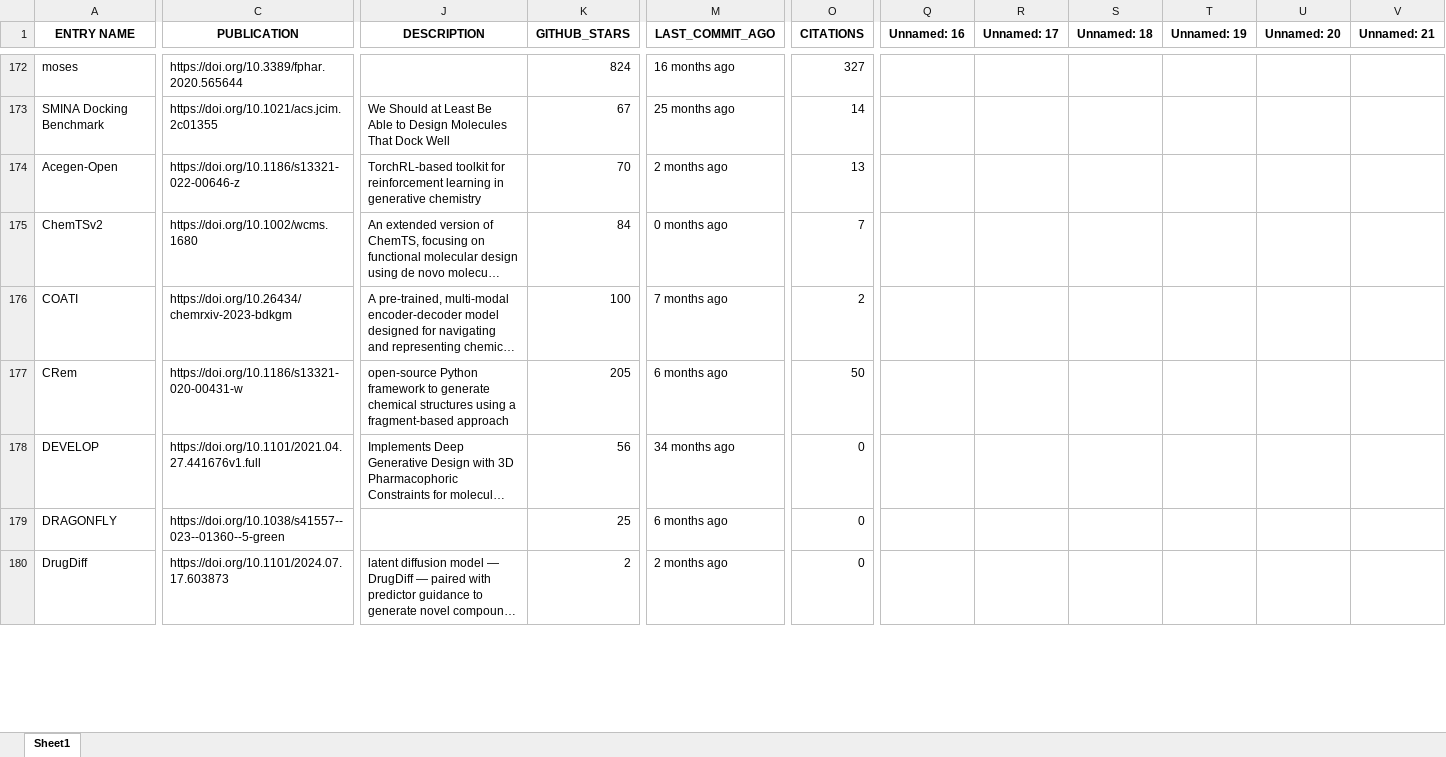
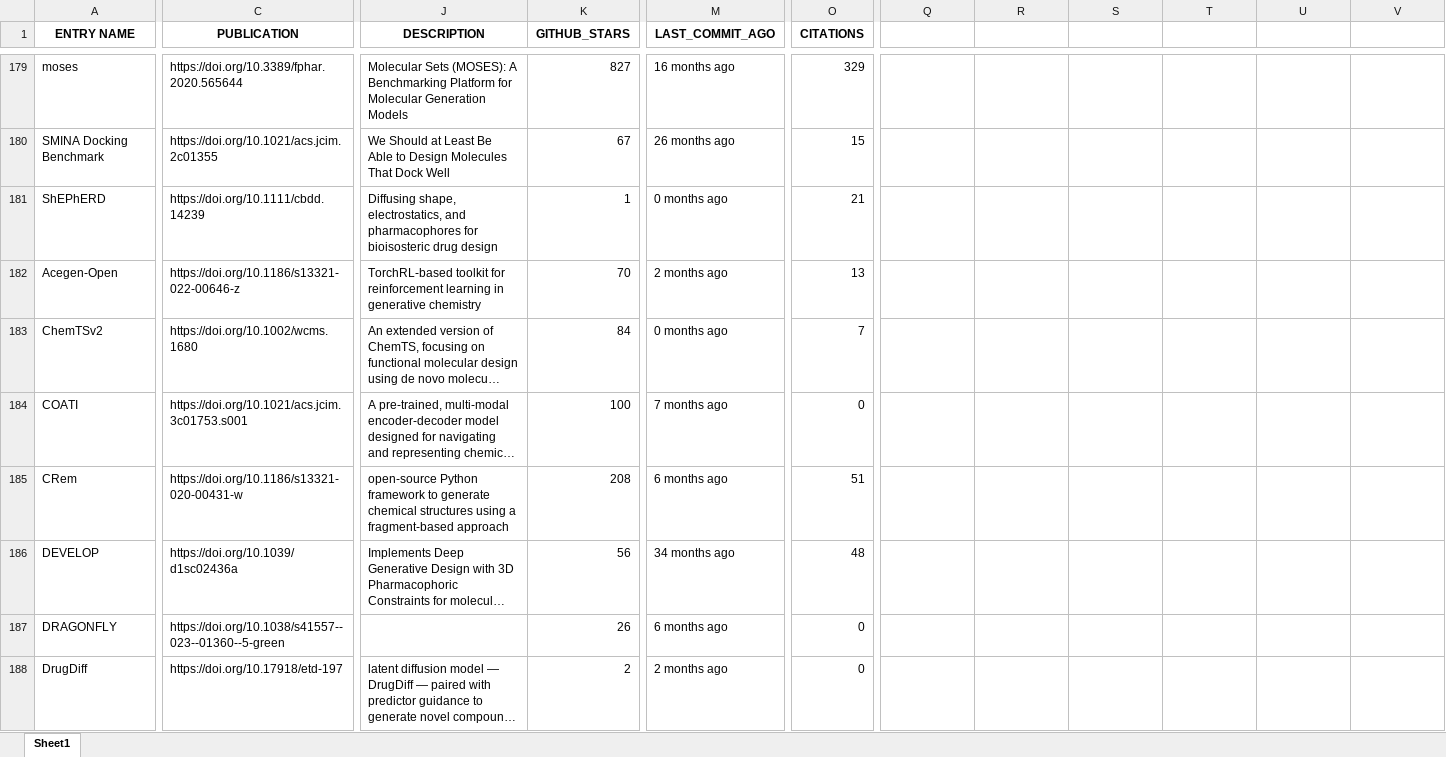
Before and after one commit to DrugBud-Suite/CADD_Vault, an Excel workbook: cadd_vault_data.xlsx, sheet Sheet1, drawn as a sheet; only a part is shown, gaps mark what is left out; long unchanged cells end in …; values as stored, in another font and other column widths than the file's, no borders; addresses are those after the commit; rows hold the shown columns only; the diff covers the shown part only; the diff names each change by its address in the sheet, - before the commit and + after, or states it on an @@ line.

```diff
--- a/cadd_vault_data.xlsx (sheet Sheet1)
+++ b/cadd_vault_data.xlsx (sheet Sheet1)
-Q1: Unnamed: 16
+Q1: (empty)
-R1: Unnamed: 17
+R1: (empty)
-S1: Unnamed: 18
+S1: (empty)
-T1: Unnamed: 19
+T1: (empty)
-U1: Unnamed: 20
+U1: (empty)
-V1: Unnamed: 21
+V1: (empty)
-J179 (DESCRIPTION): (empty)
+J179 (DESCRIPTION): Molecular Sets (MOSES): A Benchmarking Platform for Molecular Generation Models
-K179 (GITHUB_STARS): 824
+K179 (GITHUB_STARS): 827
-O179 (CITATIONS): 327
+O179 (CITATIONS): 329
-M180 (LAST_COMMIT_AGO): 25 months ago
+M180 (LAST_COMMIT_AGO): 26 months ago
-O180 (CITATIONS): 14
+O180 (CITATIONS): 15
+row 181: ShEPhERD | https://doi.org/10.1111/cbdd.14239 | Diffusing shape, electrostatics, and pharmacophores for bioisosteric drug design | 1 | 0 months ago | 21
-C184 (PUBLICATION): https://doi.org/10.26434/chemrxiv-2023-bdkgm
+C184 (PUBLICATION): https://doi.org/10.1021/acs.jcim.3c01753.s001
-O184 (CITATIONS): 2
+O184 (CITATIONS): 0
-K185 (GITHUB_STARS): 205
+K185 (GITHUB_STARS): 208
-O185 (CITATIONS): 50
+O185 (CITATIONS): 51
-C186 (PUBLICATION): https://doi.org/10.1101/2021.04.27.441676v1.full
+C186 (PUBLICATION): https://doi.org/10.1039/d1sc02436a
-O186 (CITATIONS): 0
+O186 (CITATIONS): 48
-K187 (GITHUB_STARS): 25
+K187 (GITHUB_STARS): 26
-C188 (PUBLICATION): https://doi.org/10.1101/2024.07.17.603873
+C188 (PUBLICATION): https://doi.org/10.17918/etd-197
```
Also changed, not shown: 14 added rows, 1 removed row and 1647 edited cells elsewhere in this sheet, 1 other file.
